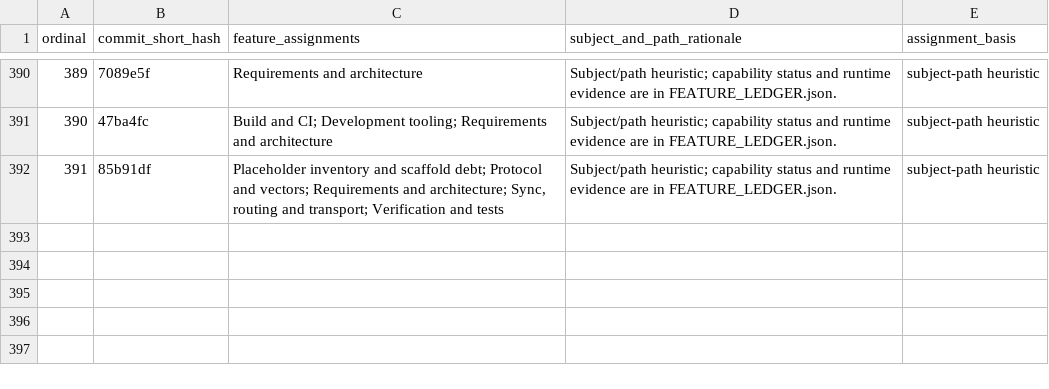
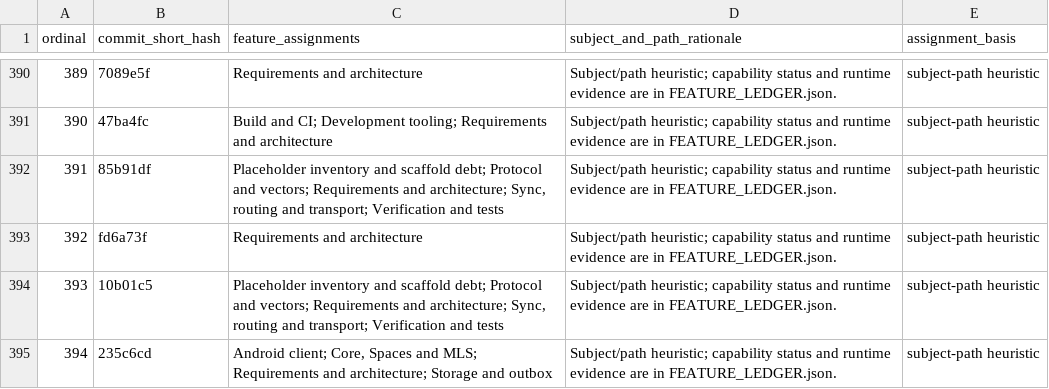
Before and after one commit to Astraive/lattice, a CSV file: docs/quality/COMMIT_FEATURE_MAP.csv, drawn as a sheet; only a part is shown, gaps mark what is left out; the diff names each change by its address in the sheet, - before the commit and + after, or states it on an @@ line.

```diff
--- a/docs/quality/COMMIT_FEATURE_MAP.csv
+++ b/docs/quality/COMMIT_FEATURE_MAP.csv
+row 393: 392 | fd6a73f | Requirements and architecture | Subject/path heuristic; capability status and runtime evidence are in FEATURE_LEDGER.json. | subject-path heuristic
+row 394: 393 | 10b01c5 | Placeholder inventory and scaffold debt; Protocol and vectors; Requirements and architecture; Sync, routing and transport; Verification and tests | Subject/path heuristic; capability status and runtime evidence are in FEATURE_LEDGER.json. | subject-path heuristic
+row 395: 394 | 235c6cd | Android client; Core, Spaces and MLS; Requirements and architecture; Storage and outbox | Subject/path heuristic; capability status and runtime evidence are in FEATURE_LEDGER.json. | subject-path heuristic
```
Also changed, not shown: docs/quality/HISTORY_INDEX.csv, 1 other file.
